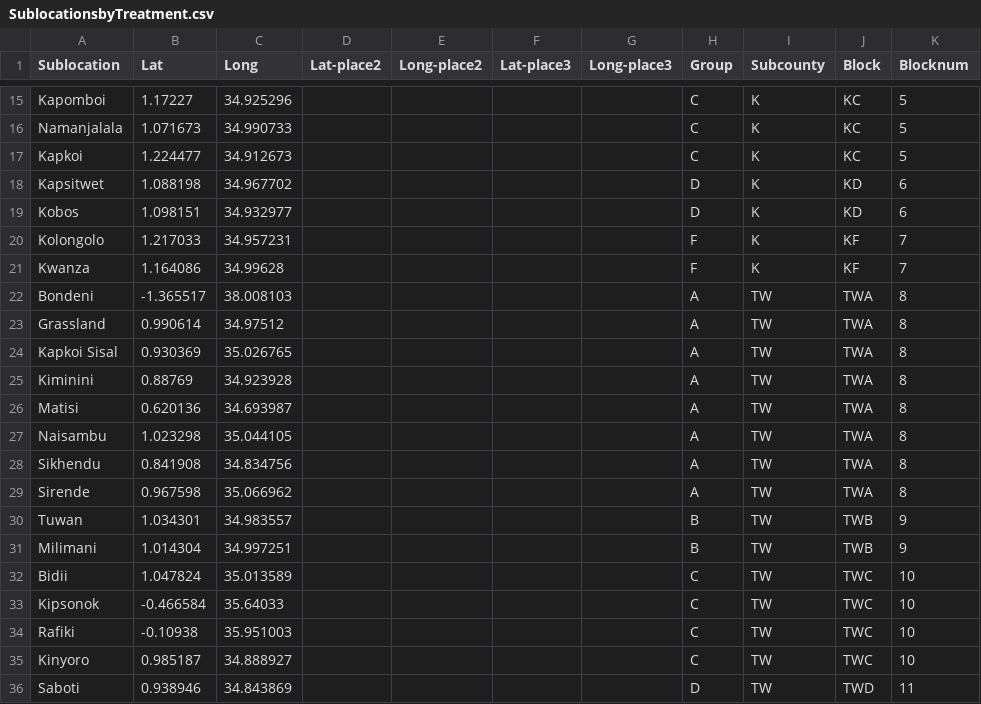
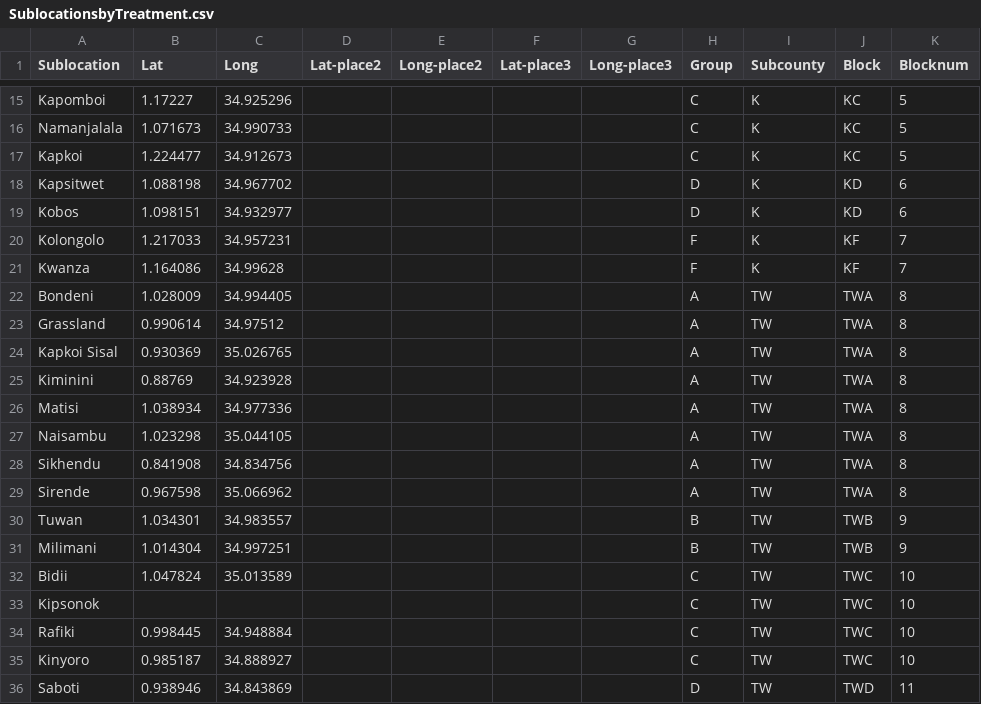
Before and after one commit to AMPATH-Capstone/DataPrep, a CSV file: Original-Data/SublocationsbyTreatment.csv, drawn as a sheet; only a part is shown, gaps mark what is left out; the diff names each change by its address in the sheet, - before the commit and + after, or states it on an @@ line.

Commit message:
Update SublocationsbyTreatment.csv

```diff
--- a/Original-Data/SublocationsbyTreatment.csv
+++ b/Original-Data/SublocationsbyTreatment.csv
-B22 (Lat): -1.365517
+B22 (Lat): 1.028009
-C22 (Long): 38.008103
+C22 (Long): 34.994405
-B26 (Lat): 0.620136
+B26 (Lat): 1.038934
-C26 (Long): 34.693987
+C26 (Long): 34.977336
-B33 (Lat): -0.466584
+B33 (Lat): (empty)
-C33 (Long): 35.64033
+C33 (Long): (empty)
-B34 (Lat): -0.10938
+B34 (Lat): 0.998445
-C34 (Long): 35.951003
+C34 (Long): 34.948884
```
